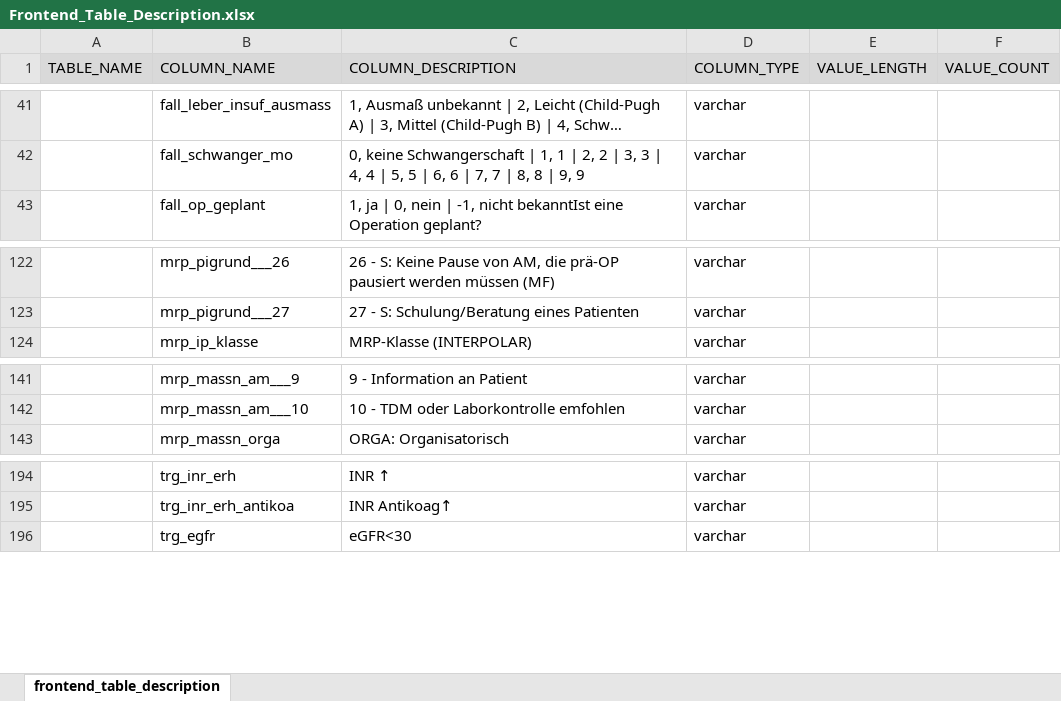
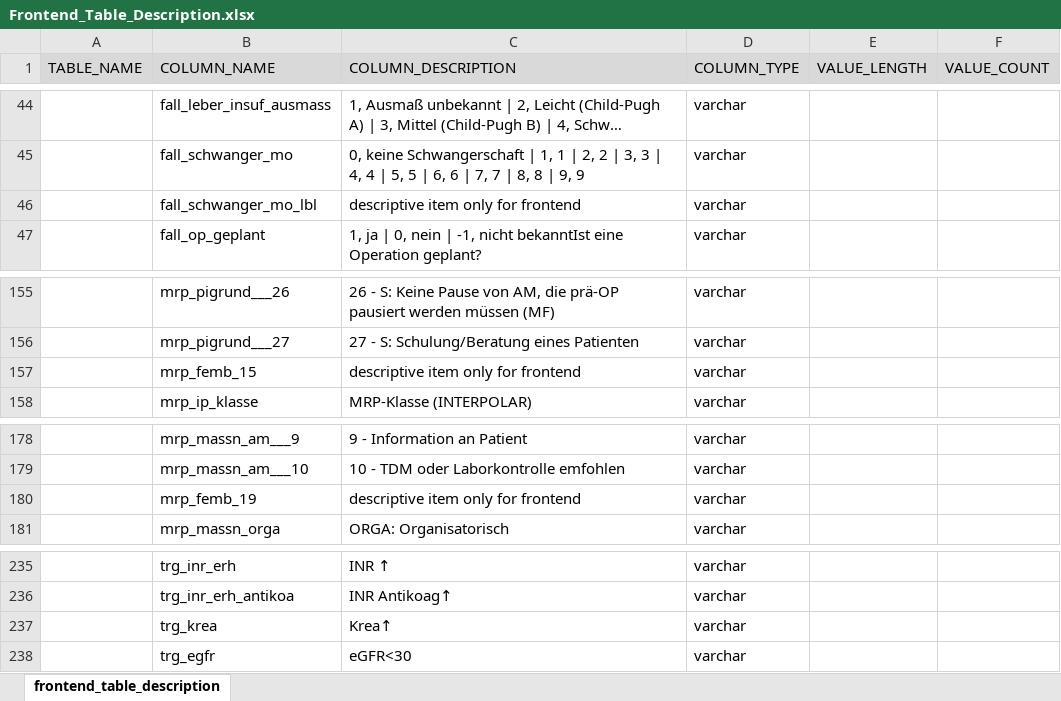
Before and after one commit to medizininformatik-initiative/INTERPOLAR, an Excel workbook: R-db2frontend/db2frontend/inst/extdata/Frontend_Table_Description.xlsx, sheet frontend_table_description, drawn as a sheet; only a part is shown, gaps mark what is left out; long unchanged cells end in …; values as stored, in another font and other column widths than the file's, no borders; the diff covers the shown part only; the diff names each change by its address in the sheet, - before the commit and + after, or states it on an @@ line.

Commit message:
Bring structures and functionalities for front-end tables up to date through current definitions and generated scripts

```diff
--- a/R-db2frontend/db2frontend/inst/extdata/Frontend_Table_Description.xlsx (sheet frontend_table_description)
+++ b/R-db2frontend/db2frontend/inst/extdata/Frontend_Table_Description.xlsx (sheet frontend_table_description)
+row 46:  | fall_schwanger_mo_lbl | descriptive item only for frontend | varchar
+row 157:  | mrp_femb_15 | descriptive item only for frontend | varchar
+row 180:  | mrp_femb_19 | descriptive item only for frontend | varchar
+row 237:  | trg_krea | Krea↑ | varchar
```
Also changed, not shown: 39 added rows, 1 removed row and 1 edited cell elsewhere in this sheet, Postgres-cds_hub/init/template/User_Schema_Rights_Definition.xlsx, 6 other files.
